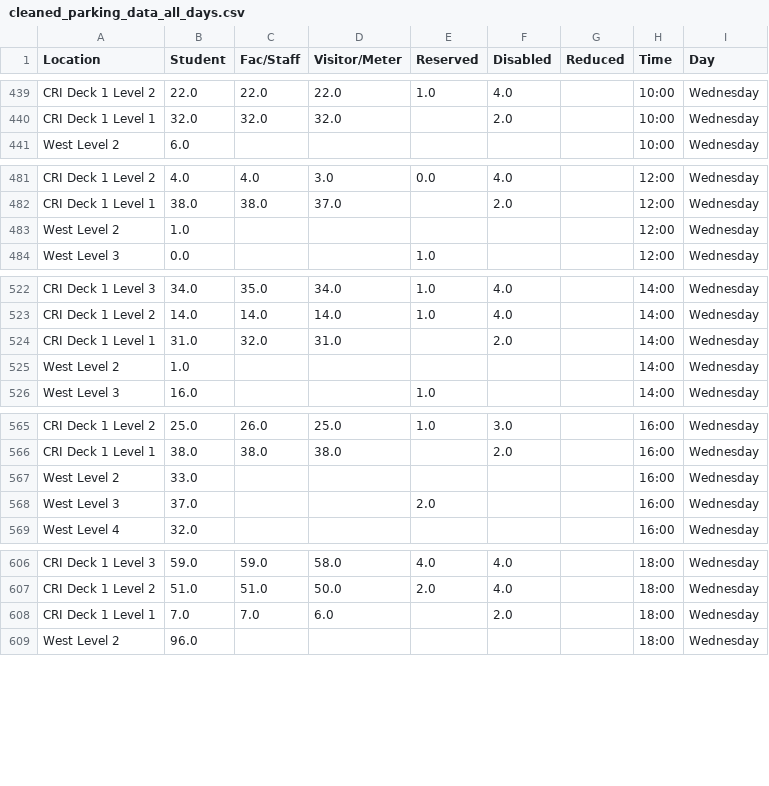
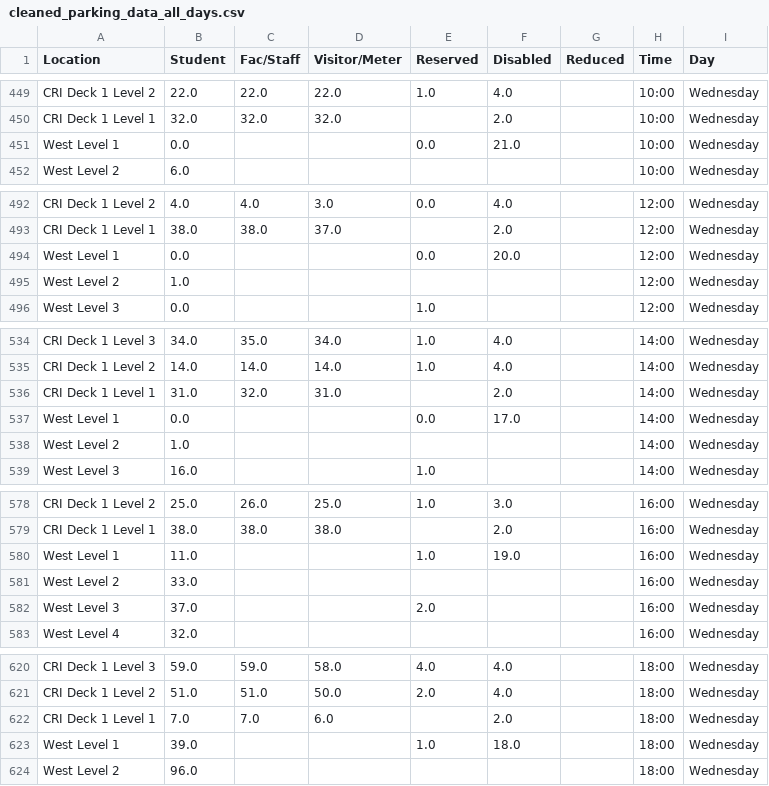
Before and after one commit to dmferrer00/parkingapp, a CSV file: cleaned_parking_data_all_days.csv, drawn as a sheet; only a part is shown, gaps mark what is left out; the diff covers the shown part only.

```diff
--- a/cleaned_parking_data_all_days.csv
+++ b/cleaned_parking_data_all_days.csv
@@ -440,2 +450,3 @@ CRI Deck 1 Level 2,22.0,22.0,22.0,1.0,4.0,,10:00,Wednesday
 CRI Deck 1 Level 1,32.0,32.0,32.0,,2.0,,10:00,Wednesday
+West Level 1,0.0,,,0.0,21.0,,10:00,Wednesday
 West Level 2,6.0,,,,,,10:00,Wednesday
@@ -482,2 +493,3 @@ CRI Deck 1 Level 2,4.0,4.0,3.0,0.0,4.0,,12:00,Wednesday
 CRI Deck 1 Level 1,38.0,38.0,37.0,,2.0,,12:00,Wednesday
+West Level 1,0.0,,,0.0,20.0,,12:00,Wednesday
 West Level 2,1.0,,,,,,12:00,Wednesday
@@ -524,2 +536,3 @@ CRI Deck 1 Level 2,14.0,14.0,14.0,1.0,4.0,,14:00,Wednesday
 CRI Deck 1 Level 1,31.0,32.0,31.0,,2.0,,14:00,Wednesday
+West Level 1,0.0,,,0.0,17.0,,14:00,Wednesday
 West Level 2,1.0,,,,,,14:00,Wednesday
@@ -566,2 +579,3 @@ CRI Deck 1 Level 2,25.0,26.0,25.0,1.0,3.0,,16:00,Wednesday
 CRI Deck 1 Level 1,38.0,38.0,38.0,,2.0,,16:00,Wednesday
+West Level 1,11.0,,,1.0,19.0,,16:00,Wednesday
 West Level 2,33.0,,,,,,16:00,Wednesday
@@ -608,2 +622,3 @@ CRI Deck 1 Level 2,51.0,51.0,50.0,2.0,4.0,,18:00,Wednesday
 CRI Deck 1 Level 1,7.0,7.0,6.0,,2.0,,18:00,Wednesday
+West Level 1,39.0,,,1.0,18.0,,18:00,Wednesday
 West Level 2,96.0,,,,,,18:00,Wednesday
```
Also changed, not shown: 20 added rows elsewhere in this file, 4 other files.
